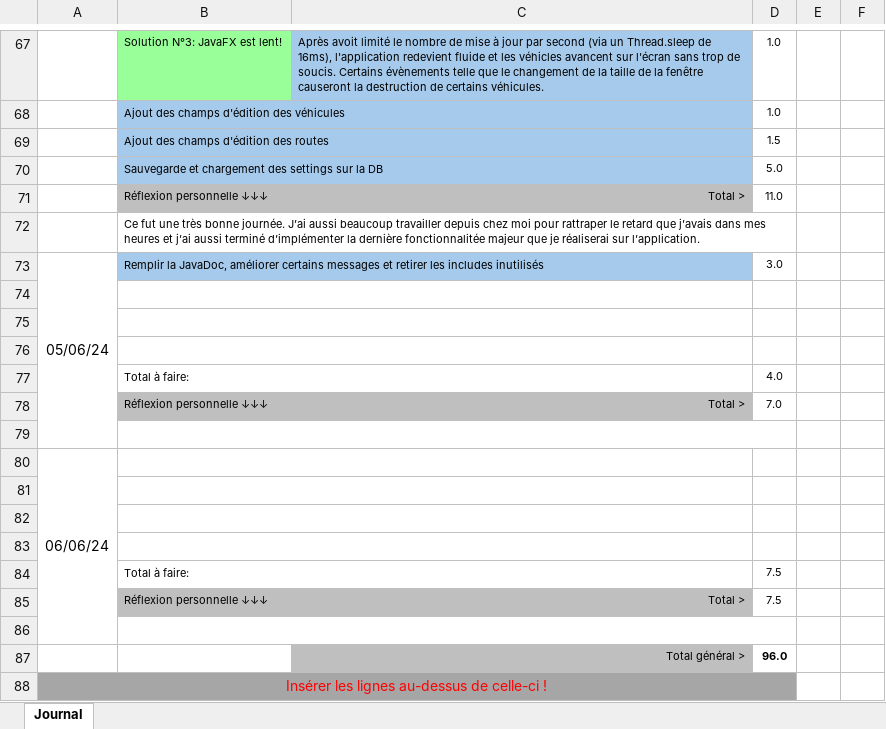
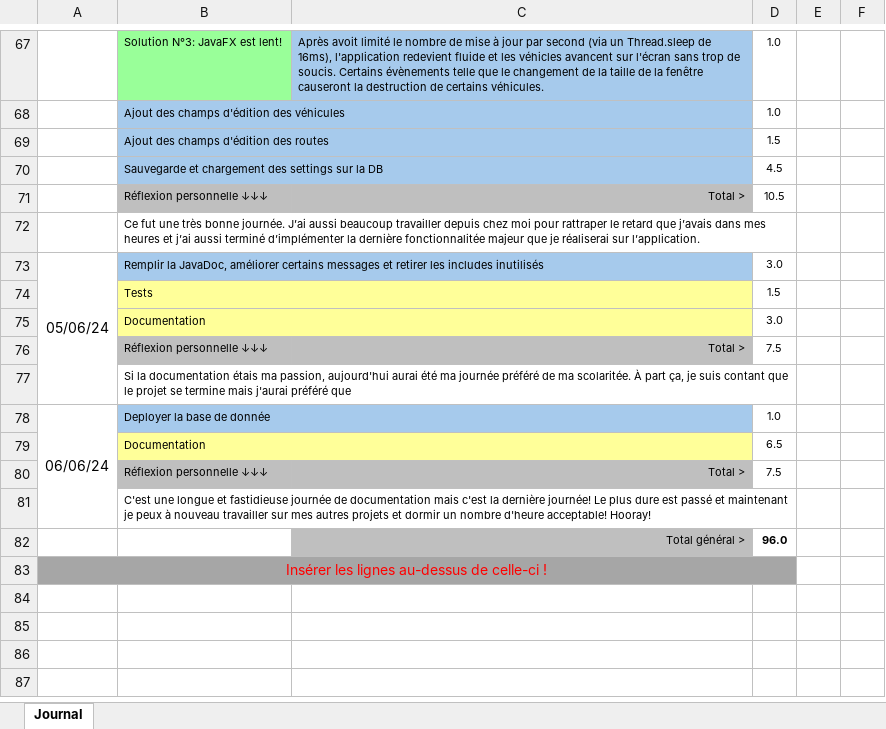
Before and after one commit to alikadev/RoadTrafficSimulator, an Excel workbook: docs/3_CAND_Modele_Journal_2024.xlsx, sheet Journal, drawn as a sheet; only a part is shown, gaps mark what is left out; values as stored, in another font and other column widths than the file's, no borders; conditional formats not drawn; removed rows and columns are numbered as before the commit, all else as after; the diff names each change by its address in the sheet, - before the commit and + after, or states it on an @@ line.

```diff
--- a/docs/3_CAND_Modele_Journal_2024.xlsx (sheet Journal)
+++ b/docs/3_CAND_Modele_Journal_2024.xlsx (sheet Journal)
-D70: 5.0
+D70: 4.5
-D71: 11.0
+D71: 10.5
-A73:A79 merged
+A73:A77 merged
-row 74: (empty)
+row 74:  | Tests |  | 1.5
-B74:C75 fill: none
+B74:C75 fill: #FFFF99
-row 75: (empty)
+row 75:  | Documentation |  | 3.0
-row 76: (empty)
-row 77:  | Total à faire: |  | 4.0
-row 78:  | Réflexion personnelle ↓↓↓ | Total > | 7.0
-row 79: (empty)
-row 80: 06/06/24
-row 81: (empty)
-row 82: (empty)
-row 83: (empty)
-row 84:  | Total à faire: |  | 7.5
-B77: (empty)
+B77: Si la documentation étais ma passion, aujourd'hui aurai été ma journée préféré de ma scolaritée. À part ça, je suis contant que le projet se termine mais j'aurai préféré que
+row 78: 06/06/24 | Deployer la base de donnée |  | 1.0
+row 79:  | Documentation |  | 6.5
+row 80:  | Réflexion personnelle ↓↓↓ | Total > | 7.5
+row 81:  | C'est une longue et fastidieuse journée de documentation mais c'est la dernière journée! Le plus dure est passé et maintenant je peux à nouveau travailler sur mes autres projets et dormir un nombre d'heure acceptable! Hooray!
```
Also changed, not shown: formulas that keep their value, docs/2_CAND_Modele_Planning_2024.xlsx, 39 other files.
